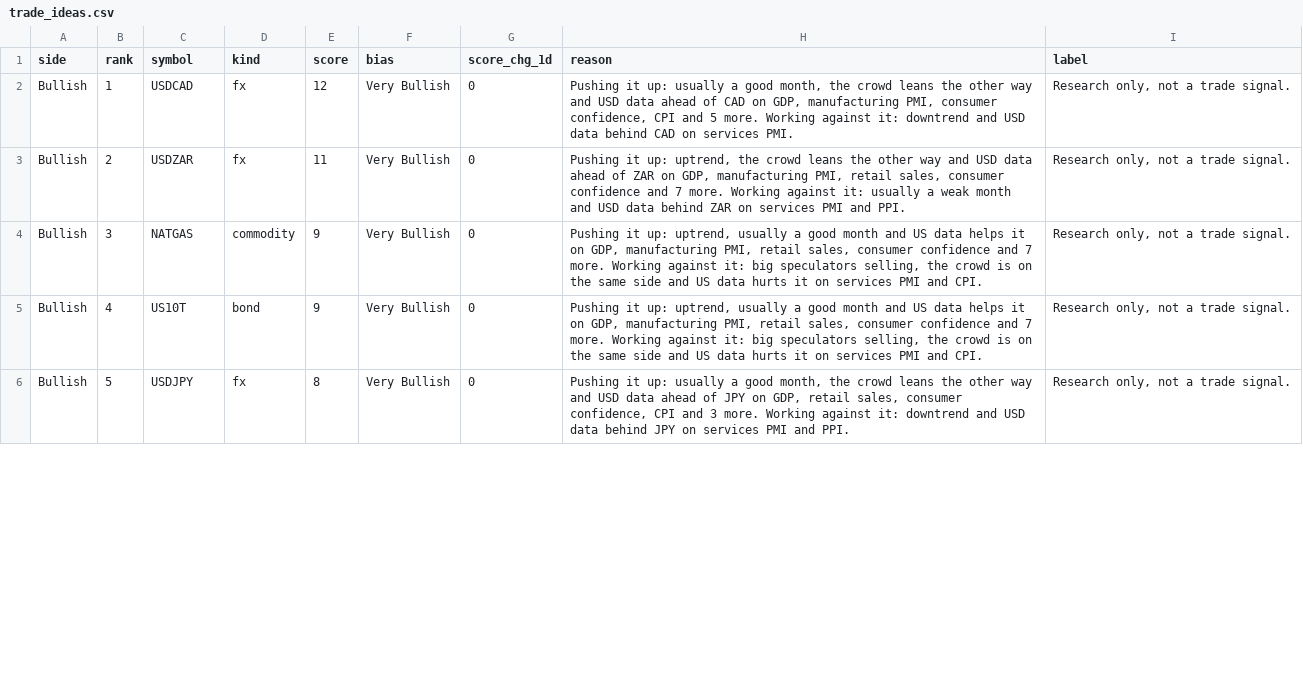
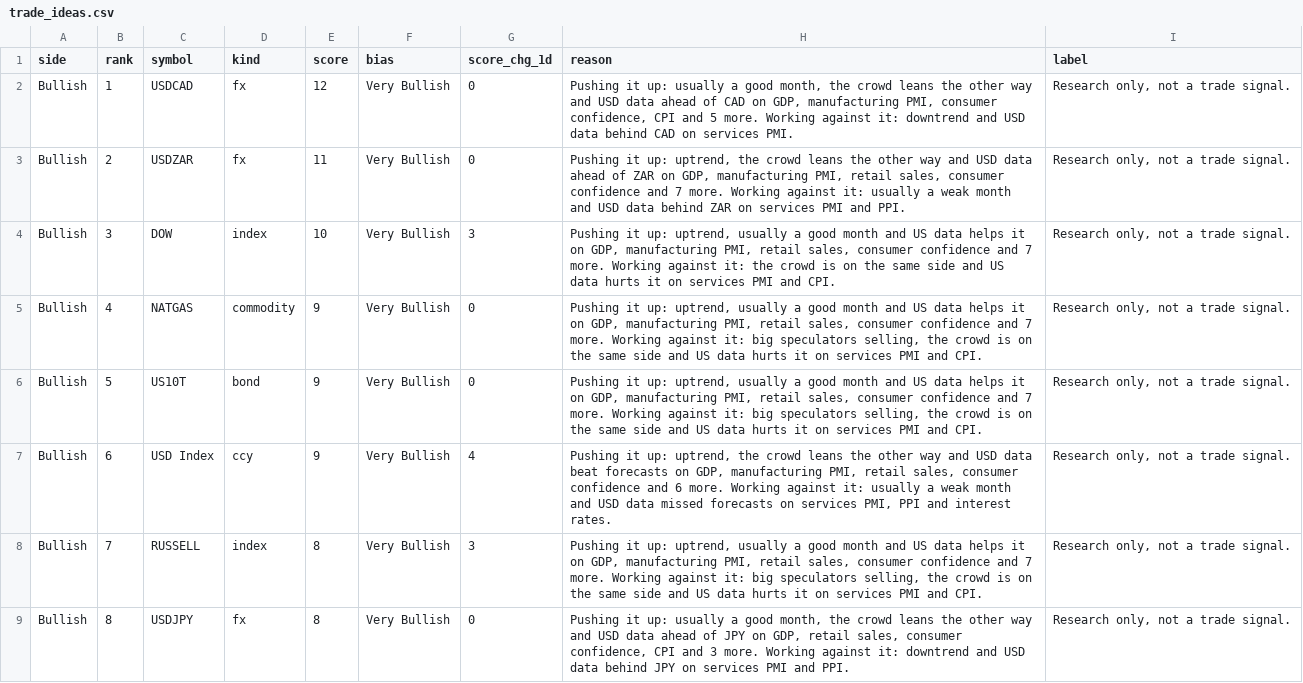
Before and after one commit to PatelNicknp/nicks-edge-dashboard, a CSV file: output/trade_ideas.csv, drawn as a sheet; only a part is shown; the diff covers the shown part only.

Commit message:
Update data 2026-11-27T15:34Z

```diff
--- a/output/trade_ideas.csv
+++ b/output/trade_ideas.csv
@@ -3,4 +3,7 @@ Bullish,1,USDCAD,fx,12,Very Bullish,0,"Pushing it up: usually a good month, the
 Bullish,2,USDZAR,fx,11,Very Bullish,0,"Pushing it up: uptrend, the crowd leans the other way and USD data ahead of ZAR on GDP, manufacturing PMI, retail sales, consumer confidence and 7 more. Working against it: usually a weak month and USD data behind ZAR on services PMI and PPI.","Research only, not a trade signal."
-Bullish,3,NATGAS,commodity,9,Very Bullish,0,"Pushing it up: uptrend, usually a good month and US data helps it on GDP, manufacturing PMI, retail sales, consumer confidence and 7 more. Working against it: big speculators selling, the crowd is on the same side and US data hurts it on services PMI and CPI.","Research only, not a trade signal."
-Bullish,4,US10T,bond,9,Very Bullish,0,"Pushing it up: uptrend, usually a good month and US data helps it on GDP, manufacturing PMI, retail sales, consumer confidence and 7 more. Working against it: big speculators selling, the crowd is on the same side and US data hurts it on services PMI and CPI.","Research only, not a trade signal."
-Bullish,5,USDJPY,fx,8,Very Bullish,0,"Pushing it up: usually a good month, the crowd leans the other way and USD data ahead of JPY on GDP, retail sales, consumer confidence, CPI and 3 more. Working against it: downtrend and USD data behind JPY on services PMI and PPI.","Research only, not a trade signal."
+Bullish,3,DOW,index,10,Very Bullish,3,"Pushing it up: uptrend, usually a good month and US data helps it on GDP, manufacturing PMI, retail sales, consumer confidence and 7 more. Working against it: the crowd is on the same side and US data hurts it on services PMI and CPI.","Research only, not a trade signal."
+Bullish,4,NATGAS,commodity,9,Very Bullish,0,"Pushing it up: uptrend, usually a good month and US data helps it on GDP, manufacturing PMI, retail sales, consumer confidence and 7 more. Working against it: big speculators selling, the crowd is on the same side and US data hurts it on services PMI and CPI.","Research only, not a trade signal."
+Bullish,5,US10T,bond,9,Very Bullish,0,"Pushing it up: uptrend, usually a good month and US data helps it on GDP, manufacturing PMI, retail sales, consumer confidence and 7 more. Working against it: big speculators selling, the crowd is on the same side and US data hurts it on services PMI and CPI.","Research only, not a trade signal."
+Bullish,6,USD Index,ccy,9,Very Bullish,4,"Pushing it up: uptrend, the crowd leans the other way and USD data beat forecasts on GDP, manufacturing PMI, retail sales, consumer confidence and 6 more. Working against it: usually a weak month and USD data missed forecasts on services PMI, PPI and interest rates.","Research only, not a trade signal."
+Bullish,7,RUSSELL,index,8,Very Bullish,3,"Pushing it up: uptrend, usually a good month and US data helps it on GDP, manufacturing PMI, retail sales, consumer confidence and 7 more. Working against it: big speculators selling, the crowd is on the same side and US data hurts it on services PMI and CPI.","Research only, not a trade signal."
+Bullish,8,USDJPY,fx,8,Very Bullish,0,"Pushing it up: usually a good month, the crowd leans the other way and USD data ahead of JPY on GDP, retail sales, consumer confidence, CPI and 3 more. Working against it: downtrend and USD data behind JPY on services PMI and PPI.","Research only, not a trade signal."
```
Also changed, not shown: 1 added row, 3 removed rows and 10 edited cells elsewhere in this file, cache/news.csv, output/market_heatmap.csv, 32 other files.
